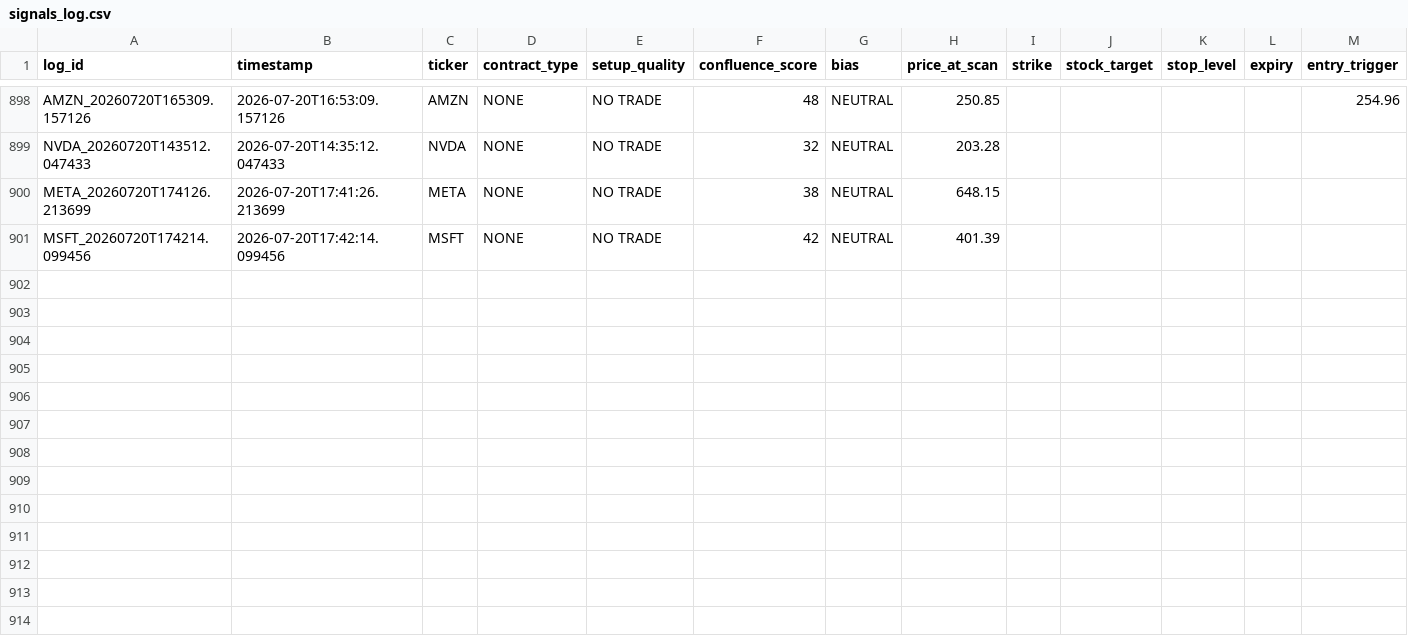
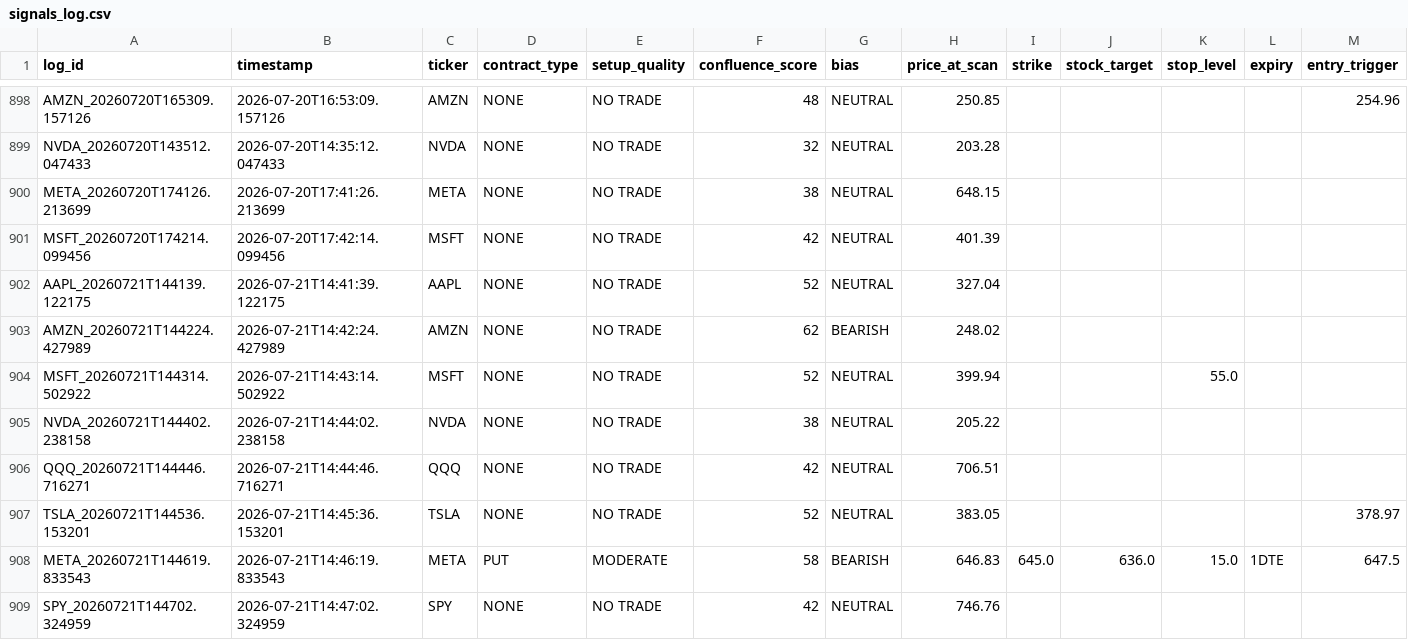
Before and after one commit to xel0irg/stock-ai-bot, a CSV file: backtest/signals_log.csv, drawn as a sheet; only a part is shown, gaps mark what is left out; rows hold the shown columns only; the diff names each change by its address in the sheet, - before the commit and + after, or states it on an @@ line.

Commit message:
chore: update backtest log + prescreener state [skip ci]

```diff
--- a/backtest/signals_log.csv
+++ b/backtest/signals_log.csv
+row 902: AAPL_20260721T144139.122175 | 2026-07-21T14:41:39.122175 | AAPL | NONE | NO TRADE | 52 | NEUTRAL | 327.04
+row 903: AMZN_20260721T144224.427989 | 2026-07-21T14:42:24.427989 | AMZN | NONE | NO TRADE | 62 | BEARISH | 248.02
+row 904: MSFT_20260721T144314.502922 | 2026-07-21T14:43:14.502922 | MSFT | NONE | NO TRADE | 52 | NEUTRAL | 399.94 |  |  | 55.0
+row 905: NVDA_20260721T144402.238158 | 2026-07-21T14:44:02.238158 | NVDA | NONE | NO TRADE | 38 | NEUTRAL | 205.22
+row 906: QQQ_20260721T144446.716271 | 2026-07-21T14:44:46.716271 | QQQ | NONE | NO TRADE | 42 | NEUTRAL | 706.51
+row 907: TSLA_20260721T144536.153201 | 2026-07-21T14:45:36.153201 | TSLA | NONE | NO TRADE | 52 | NEUTRAL | 383.05 |  |  |  |  | 378.97
+row 908: META_20260721T144619.833543 | 2026-07-21T14:46:19.833543 | META | PUT | MODERATE | 58 | BEARISH | 646.83 | 645.0 | 636.0 | 15.0 | 1DTE | 647.5
+row 909: SPY_20260721T144702.324959 | 2026-07-21T14:47:02.324959 | SPY | NONE | NO TRADE | 42 | NEUTRAL | 746.76
```
Also changed, not shown: 1 other file.
